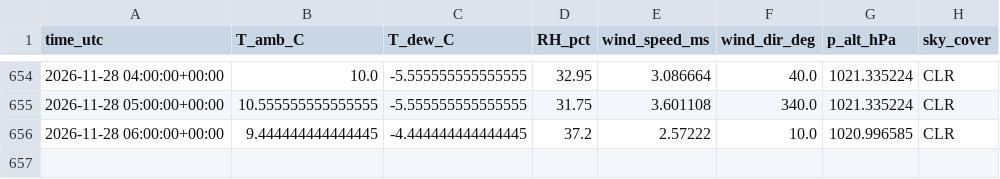
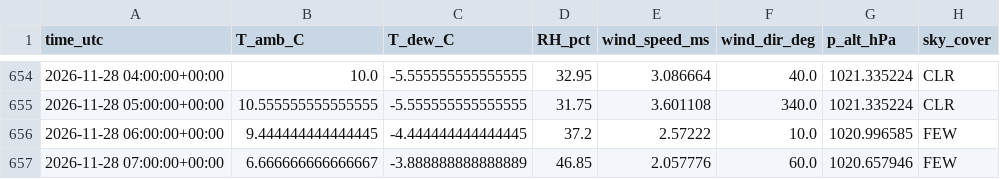
Before and after one commit to pratikrajpandey1/Live_Temperature_LSTM, a CSV file: data/obs/KABQ_2026-11.csv, drawn as a sheet; only a part is shown, gaps mark what is left out.

```diff
--- a/data/obs/KABQ_2026-11.csv
+++ b/data/obs/KABQ_2026-11.csv
@@ -655,2 +655,3 @@ time_utc,T_amb_C,T_dew_C,RH_pct,wind_speed_ms,wind_dir_deg,p_alt_hPa,sky_cover
 2026-11-28 05:00:00+00:00,10.555555555555555,-5.555555555555555,31.75,3.601108,340.0,1021.335224,CLR
-2026-11-28 06:00:00+00:00,9.444444444444445,-4.444444444444445,37.2,2.57222,10.0,1020.996585,CLR
+2026-11-28 06:00:00+00:00,9.444444444444445,-4.444444444444445,37.2,2.57222,10.0,1020.996585,FEW
+2026-11-28 07:00:00+00:00,6.666666666666667,-3.888888888888889,46.85,2.057776,60.0,1020.657946,FEW
```
Also changed, not shown: data/forecasts/2026-11-28.csv, 2 other files.
